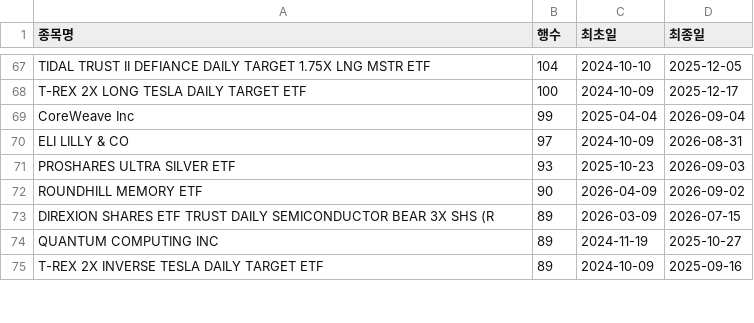
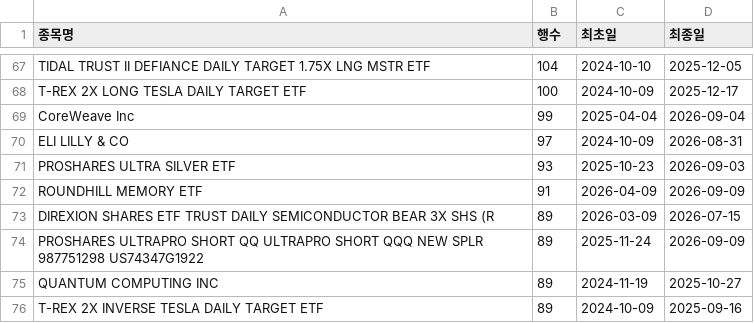
Before and after one commit to HaminKim/reant_streamlit, a CSV file: processed/by_stock_summary.csv, drawn as a sheet; only a part is shown, gaps mark what is left out; the diff covers the shown part only.

```diff
--- a/processed/by_stock_summary.csv
+++ b/processed/by_stock_summary.csv
@@ -71,4 +71,5 @@ ELI LILLY & CO,97,2024-10-09,2026-08-31
 PROSHARES ULTRA SILVER ETF,93,2025-10-23,2026-09-03
-ROUNDHILL MEMORY ETF,90,2026-04-09,2026-09-02
+ROUNDHILL MEMORY ETF,91,2026-04-09,2026-09-09
 DIREXION SHARES ETF TRUST DAILY SEMICONDUCTOR BEAR 3X SHS (R,89,2026-03-09,2026-07-15
+PROSHARES ULTRAPRO SHORT QQ ULTRAPRO SHORT QQQ NEW SPLR 987751298 US74347G1922,89,2025-11-24,2026-09-09
 QUANTUM COMPUTING INC,89,2024-11-19,2025-10-27
```
Also changed, not shown: 13 added rows, 13 removed rows and 70 edited cells elsewhere in this file, 3 other files.
